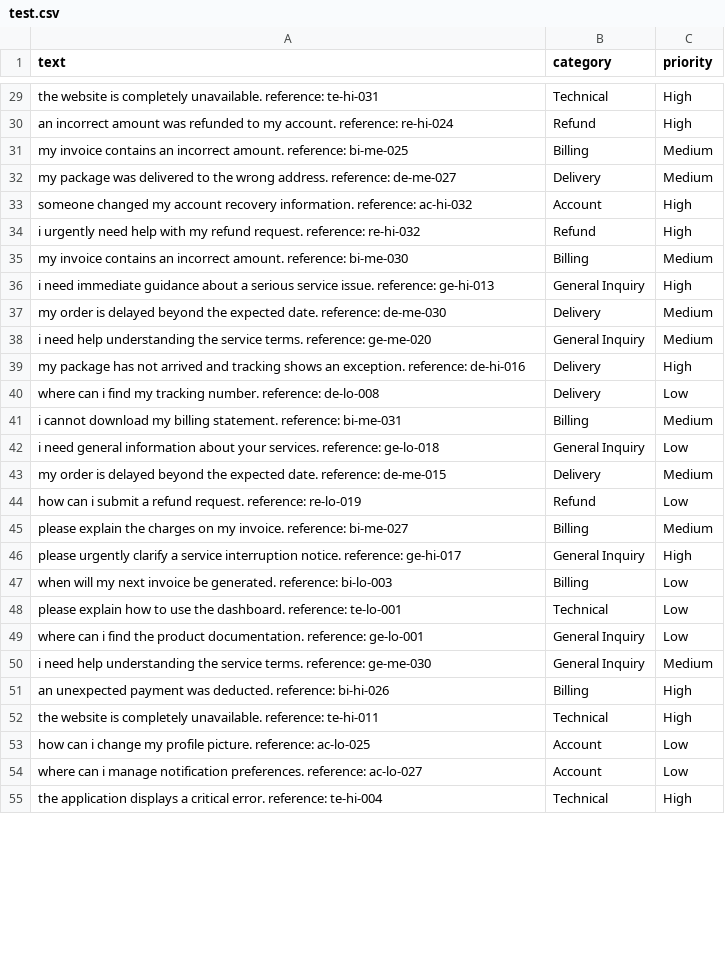
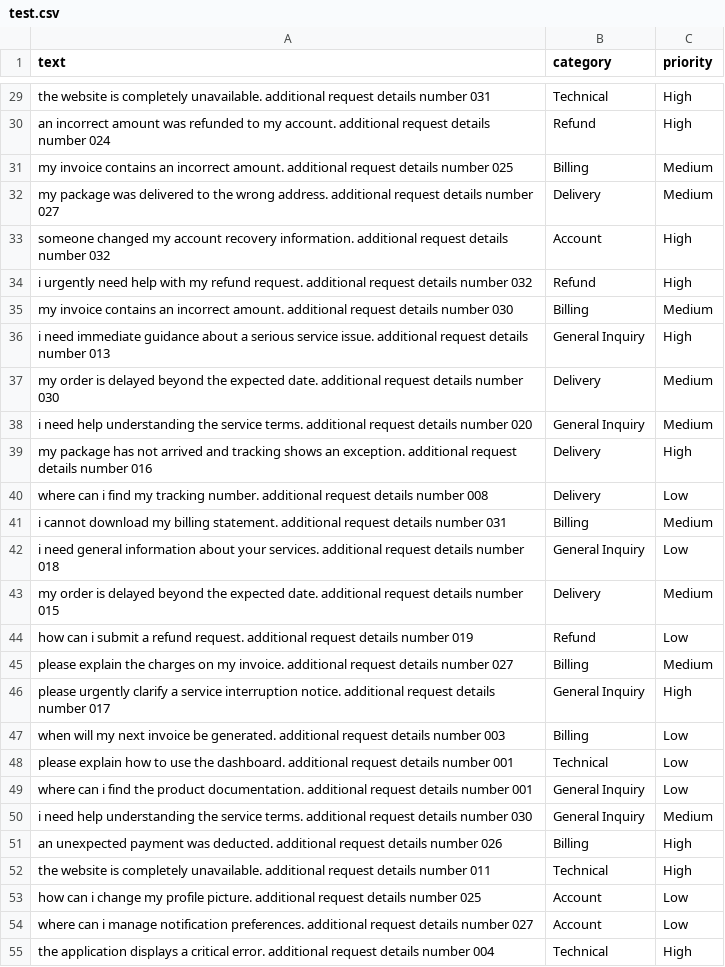
Before and after one commit to rajkumark1630/LLM_FUNDAMENTALS, a CSV file: customer_support_ticket_classifier/data/test.csv, drawn as a sheet; only a part is shown, gaps mark what is left out; the diff covers the shown part only; the diff names each change by its address in the sheet, - before the commit and + after, or states it on an @@ line.

```diff
--- a/customer_support_ticket_classifier/data/test.csv
+++ b/customer_support_ticket_classifier/data/test.csv
-A29 (text): …completely unavailable. reference: te-hi-031
+A29 (text): …completely unavailable. additional request details number 031
-A30 (text): …my account. reference: re-hi-024
+A30 (text): …my account. additional request details number 024
-A31 (text): …incorrect amount. reference: bi-me-025
+A31 (text): …incorrect amount. additional request details number 025
-A32 (text): …wrong address. reference: de-me-027
+A32 (text): …wrong address. additional request details number 027
-A33 (text): …recovery information. reference: ac-hi-032
+A33 (text): …recovery information. additional request details number 032
-A34 (text): …refund request. reference: re-hi-032
+A34 (text): …refund request. additional request details number 032
-A35 (text): …incorrect amount. reference: bi-me-030
+A35 (text): …incorrect amount. additional request details number 030
-A36 (text): …service issue. reference: ge-hi-013
+A36 (text): …service issue. additional request details number 013
-A37 (text): …expected date. reference: de-me-030
+A37 (text): …expected date. additional request details number 030
-A38 (text): …service terms. reference: ge-me-020
+A38 (text): …service terms. additional request details number 020
-A39 (text): …an exception. reference: de-hi-016
+A39 (text): …an exception. additional request details number 016
-A40 (text): …tracking number. reference: de-lo-008
+A40 (text): …tracking number. additional request details number 008
-A41 (text): …billing statement. reference: bi-me-031
+A41 (text): …billing statement. additional request details number 031
-A42 (text): …your services. reference: ge-lo-018
+A42 (text): …your services. additional request details number 018
-A43 (text): …expected date. reference: de-me-015
+A43 (text): …expected date. additional request details number 015
-A44 (text): …refund request. reference: re-lo-019
+A44 (text): …refund request. additional request details number 019
-A45 (text): …my invoice. reference: bi-me-027
+A45 (text): …my invoice. additional request details number 027
-A46 (text): …interruption notice. reference: ge-hi-017
+A46 (text): …interruption notice. additional request details number 017
-A47 (text): …be generated. reference: bi-lo-003
+A47 (text): …be generated. additional request details number 003
-A48 (text): …the dashboard. reference: te-lo-001
+A48 (text): …the dashboard. additional request details number 001
-A49 (text): …product documentation. reference: ge-lo-001
+A49 (text): …product documentation. additional request details number 001
-A50 (text): …service terms. reference: ge-me-030
+A50 (text): …service terms. additional request details number 030
-A51 (text): …was deducted. reference: bi-hi-026
+A51 (text): …was deducted. additional request details number 026
-A52 (text): …completely unavailable. reference: te-hi-011
+A52 (text): …completely unavailable. additional request details number 011
-A53 (text): …profile picture. reference: ac-lo-025
+A53 (text): …profile picture. additional request details number 025
-A54 (text): …notification preferences. reference: ac-lo-027
+A54 (text): …notification preferences. additional request details number 027
-A55 (text): …critical error. reference: te-hi-004
+A55 (text): …critical error. additional request details number 004
```
Also changed, not shown: 63 edited cells elsewhere in this file, customer_support_ticket_classifier/data/validation.csv, 9 other files.
